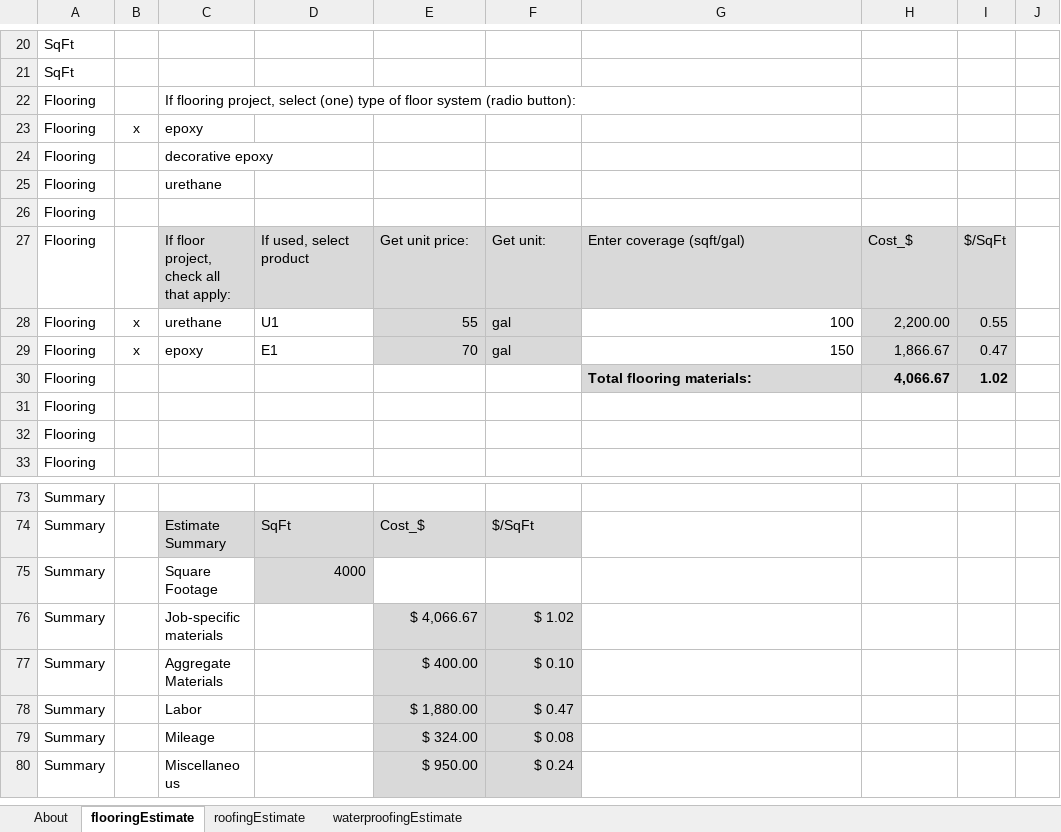
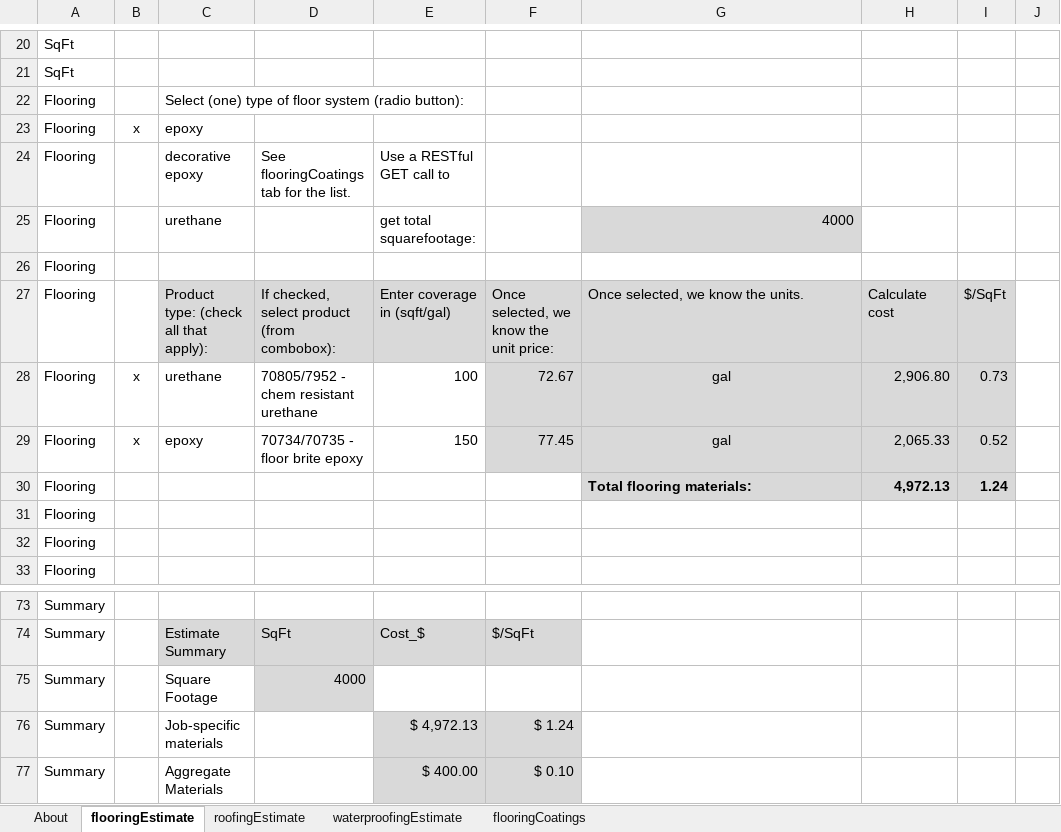
Before and after one commit to mwoolery/jce4, an Excel workbook: ref/jce_calcs.xlsx, sheet flooringEstimate, drawn as a sheet; only a part is shown, gaps mark what is left out; the shorter side is filled out with more unchanged rows; values as stored, in another font and other column widths than the file's, no borders; the diff covers the shown part only; the diff names each change by its address in the sheet, - before the commit and + after, or states it on an @@ line.

Commit message:
Example of an estimate part calculation with combobox

```diff
--- a/ref/jce_calcs.xlsx (sheet flooringEstimate)
+++ b/ref/jce_calcs.xlsx (sheet flooringEstimate)
+sheet tab: flooringCoatings
-C22: If flooring project, select (one) type…
+C22: Select (one) type…
-D24: (empty)
+D24: See flooringCoatings tab for the list.
-E24: (empty)
+E24: Use a RESTful GET call to
-E25: (empty)
+E25: get total squarefootage:
-G25: (empty)
+G25: 4000
-G25 fill: none
+G25 fill: #D9D9D9
-C27: If floor project, check all that apply:
+C27: Product type: (check all that apply):
-D27: If used, select product
+D27: If checked, select product (from combobox):
-E27: Get unit price:
+E27: Enter coverage in (sqft/gal)
-F27: Get unit:
+F27: Once selected, we know the unit price:
-G27: Enter coverage (sqft/gal)
+G27: Once selected, we know the units.
-H27: Cost_$
+H27: Calculate cost
-D28: U1
+D28: 70805/7952 - chem resistant urethane
-E28: 55
+E28: 100
-E28:E29 fill: #D9D9D9
+E28:E29 fill: none
-F28: gal
+F28: 72.67
-G28: 100
+G28: gal
@@ G28:G29 fill: none → #D9D9D9, alignment: right → center @@
-H28: 2,200.00
+H28: 2,906.80
-I28: 0.55
+I28: 0.73
-D29: E1
+D29: 70734/70735 - floor brite epoxy
-E29: 70
+E29: 150
-F29: gal
+F29: 77.45
-G29: 150
+G29: gal
-H29: 1,866.67
+H29: 2,065.33
-I29: 0.47
+I29: 0.52
-H30: 4,066.67
+H30: 4,972.13
-I30: 1.02
+I30: 1.24
-E76: $ 4,066.67
+E76: $ 4,972.13
-F76: $ 1.02
+F76: $ 1.24
```
Also changed, not shown: 19 edited cells elsewhere in this sheet, sheet roofingEstimate, sheet waterproofingEstimate, 1 other file.
